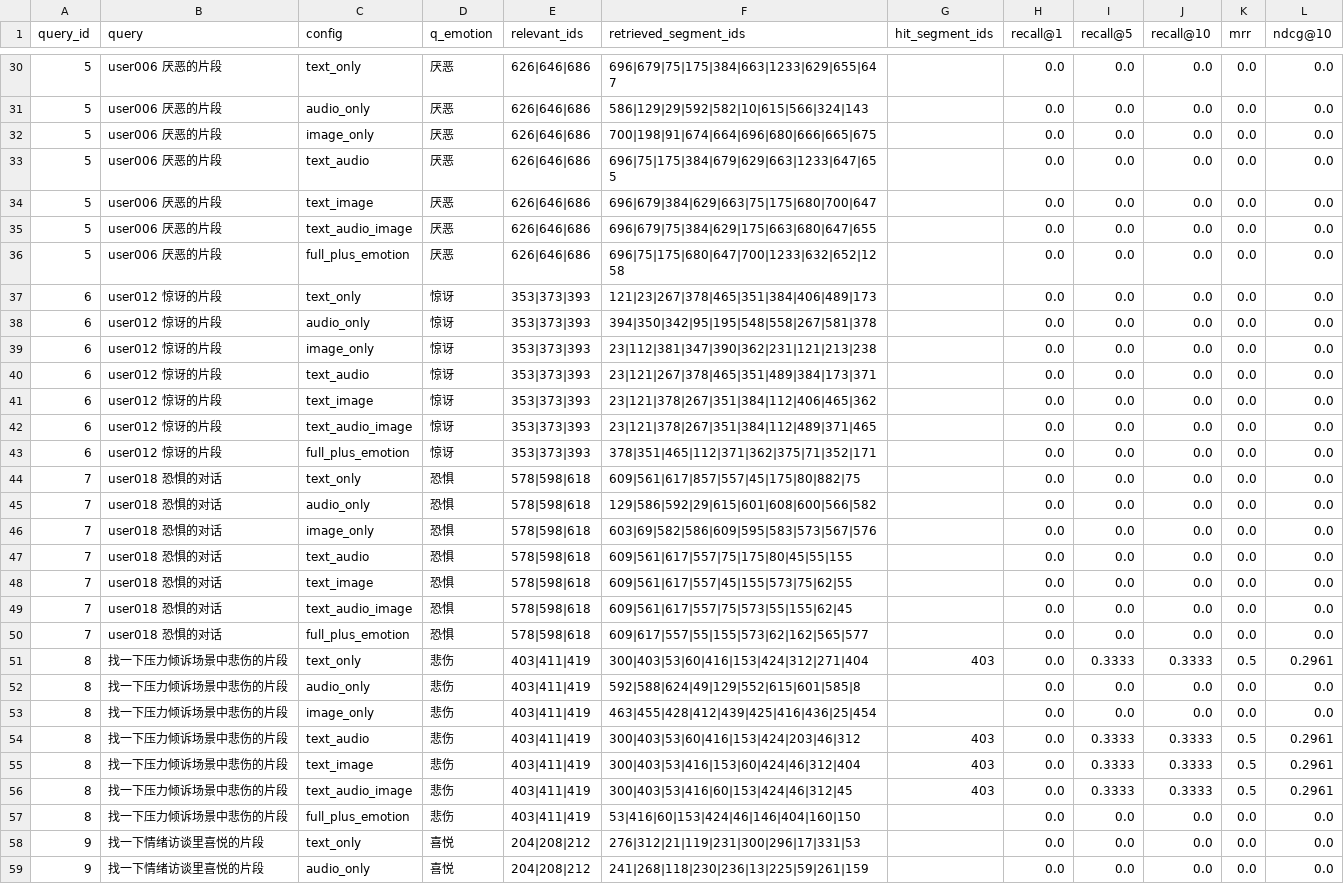
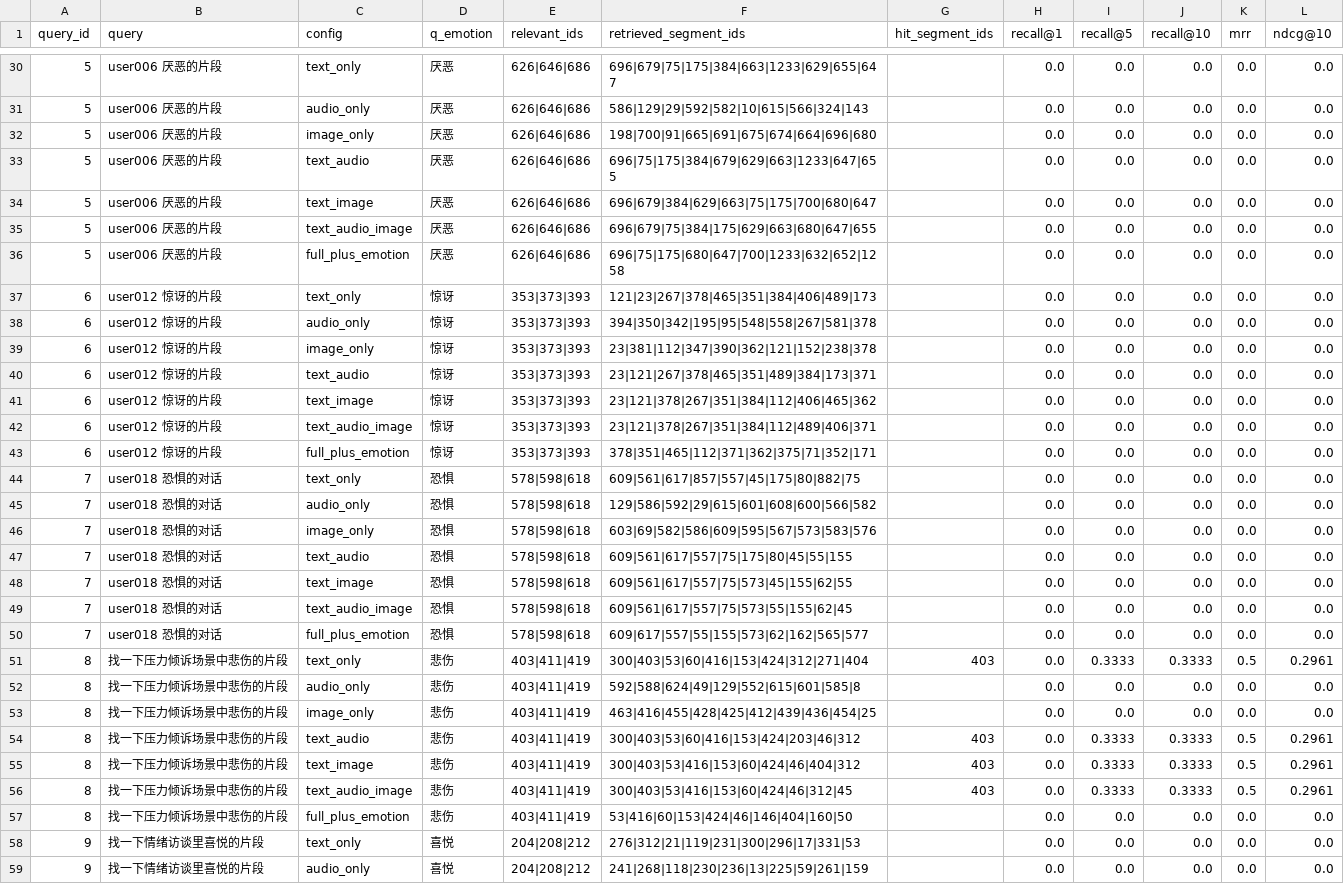
Before and after one commit to yuwen-cyber/bishe-test, a CSV file: multimodal_memory_system/backend/experiments/output/per_query_ablation.csv, drawn as a sheet; only a part is shown, gaps mark what is left out; the diff covers the shown part only.

```diff
--- a/multimodal_memory_system/backend/experiments/output/per_query_ablation.csv
+++ b/multimodal_memory_system/backend/experiments/output/per_query_ablation.csv
@@ -31,13 +31,13 @@
 5,user006 厌恶的片段,audio_only,厌恶,626|646|686,586|129|29|592|582|10|615|566|324|143,,0.0,0.0,0.0,0.0,0.0
-5,user006 厌恶的片段,image_only,厌恶,626|646|686,700|198|91|674|664|696|680|666|665|675,,0.0,0.0,0.0,0.0,0.0
+5,user006 厌恶的片段,image_only,厌恶,626|646|686,198|700|91|665|691|675|674|664|696|680,,0.0,0.0,0.0,0.0,0.0
 5,user006 厌恶的片段,text_audio,厌恶,626|646|686,696|75|175|384|679|629|663|1233|647|655,,0.0,0.0,0.0,0.0,0.0
-5,user006 厌恶的片段,text_image,厌恶,626|646|686,696|679|384|629|663|75|175|680|700|647,,0.0,0.0,0.0,0.0,0.0
-5,user006 厌恶的片段,text_audio_image,厌恶,626|646|686,696|679|75|384|629|175|663|680|647|655,,0.0,0.0,0.0,0.0,0.0
+5,user006 厌恶的片段,text_image,厌恶,626|646|686,696|679|384|629|663|75|175|700|680|647,,0.0,0.0,0.0,0.0,0.0
+5,user006 厌恶的片段,text_audio_image,厌恶,626|646|686,696|679|75|384|175|629|663|680|647|655,,0.0,0.0,0.0,0.0,0.0
 5,user006 厌恶的片段,full_plus_emotion,厌恶,626|646|686,696|75|175|680|647|700|1233|632|652|1258,,0.0,0.0,0.0,0.0,0.0
 6,user012 惊讶的片段,text_only,惊讶,353|373|393,121|23|267|378|465|351|384|406|489|173,,0.0,0.0,0.0,0.0,0.0
-6,user012 惊讶的片段,audio_only,惊讶,353|373|393,394|350|342|95|195|548|558|267|581|378,,0.0,0.0,0.0,0.0,0.0
-6,user012 惊讶的片段,image_only,惊讶,353|373|393,23|112|381|347|390|362|231|121|213|238,,0.0,0.0,0.0,0.0,0.0
+6,user012 惊讶的片段,audio_only,惊讶,353|373|393,394|350|342|195|95|548|558|267|581|378,,0.0,0.0,0.0,0.0,0.0
+6,user012 惊讶的片段,image_only,惊讶,353|373|393,23|381|112|347|390|362|121|152|238|378,,0.0,0.0,0.0,0.0,0.0
 6,user012 惊讶的片段,text_audio,惊讶,353|373|393,23|121|267|378|465|351|489|384|173|371,,0.0,0.0,0.0,0.0,0.0
 6,user012 惊讶的片段,text_image,惊讶,353|373|393,23|121|378|267|351|384|112|406|465|362,,0.0,0.0,0.0,0.0,0.0
-6,user012 惊讶的片段,text_audio_image,惊讶,353|373|393,23|121|378|267|351|384|112|489|371|465,,0.0,0.0,0.0,0.0,0.0
+6,user012 惊讶的片段,text_audio_image,惊讶,353|373|393,23|121|378|267|351|384|112|489|406|371,,0.0,0.0,0.0,0.0,0.0
 6,user012 惊讶的片段,full_plus_emotion,惊讶,353|373|393,378|351|465|112|371|362|375|71|352|171,,0.0,0.0,0.0,0.0,0.0
@@ -45,5 +45,5 @@
 7,user018 恐惧的对话,audio_only,恐惧,578|598|618,129|586|592|29|615|601|608|600|566|582,,0.0,0.0,0.0,0.0,0.0
-7,user018 恐惧的对话,image_only,恐惧,578|598|618,603|69|582|586|609|595|583|573|567|576,,0.0,0.0,0.0,0.0,0.0
+7,user018 恐惧的对话,image_only,恐惧,578|598|618,603|69|582|586|609|595|567|573|583|576,,0.0,0.0,0.0,0.0,0.0
 7,user018 恐惧的对话,text_audio,恐惧,578|598|618,609|561|617|557|75|175|80|45|55|155,,0.0,0.0,0.0,0.0,0.0
-7,user018 恐惧的对话,text_image,恐惧,578|598|618,609|561|617|557|45|155|573|75|62|55,,0.0,0.0,0.0,0.0,0.0
+7,user018 恐惧的对话,text_image,恐惧,578|598|618,609|561|617|557|75|573|45|155|62|55,,0.0,0.0,0.0,0.0,0.0
 7,user018 恐惧的对话,text_audio_image,恐惧,578|598|618,609|561|617|557|75|573|55|155|62|45,,0.0,0.0,0.0,0.0,0.0
@@ -52,7 +52,7 @@
 8,找一下压力倾诉场景中悲伤的片段,audio_only,悲伤,403|411|419,592|588|624|49|129|552|615|601|585|8,,0.0,0.0,0.0,0.0,0.0
-8,找一下压力倾诉场景中悲伤的片段,image_only,悲伤,403|411|419,463|455|428|412|439|425|416|436|25|454,,0.0,0.0,0.0,0.0,0.0
+8,找一下压力倾诉场景中悲伤的片段,image_only,悲伤,403|411|419,463|416|455|428|425|412|439|436|454|25,,0.0,0.0,0.0,0.0,0.0
 8,找一下压力倾诉场景中悲伤的片段,text_audio,悲伤,403|411|419,300|403|53|60|416|153|424|203|46|312,403,0.0,0.3333,0.3333,0.5,0.2961
-8,找一下压力倾诉场景中悲伤的片段,text_image,悲伤,403|411|419,300|403|53|416|153|60|424|46|312|404,403,0.0,0.3333,0.3333,0.5,0.2961
-8,找一下压力倾诉场景中悲伤的片段,text_audio_image,悲伤,403|411|419,300|403|53|416|60|153|424|46|312|45,403,0.0,0.3333,0.3333,0.5,0.2961
-8,找一下压力倾诉场景中悲伤的片段,full_plus_emotion,悲伤,403|411|419,53|416|60|153|424|46|146|404|160|150,,0.0,0.0,0.0,0.0,0.0
+8,找一下压力倾诉场景中悲伤的片段,text_image,悲伤,403|411|419,300|403|53|416|153|60|424|46|404|312,403,0.0,0.3333,0.3333,0.5,0.2961
+8,找一下压力倾诉场景中悲伤的片段,text_audio_image,悲伤,403|411|419,300|403|53|416|153|60|424|46|312|45,403,0.0,0.3333,0.3333,0.5,0.2961
+8,找一下压力倾诉场景中悲伤的片段,full_plus_emotion,悲伤,403|411|419,53|416|60|153|424|46|146|404|160|50,,0.0,0.0,0.0,0.0,0.0
 9,找一下情绪访谈里喜悦的片段,text_only,喜悦,204|208|212,276|312|21|119|231|300|296|17|331|53,,0.0,0.0,0.0,0.0,0.0
```
Also changed, not shown: 96 edited cells elsewhere in this file, multimodal_memory_system/backend/experiments/output/metrics.csv, multimodal_memory_system/backend/experiments/output/metrics_structured.csv, 19 other files.
